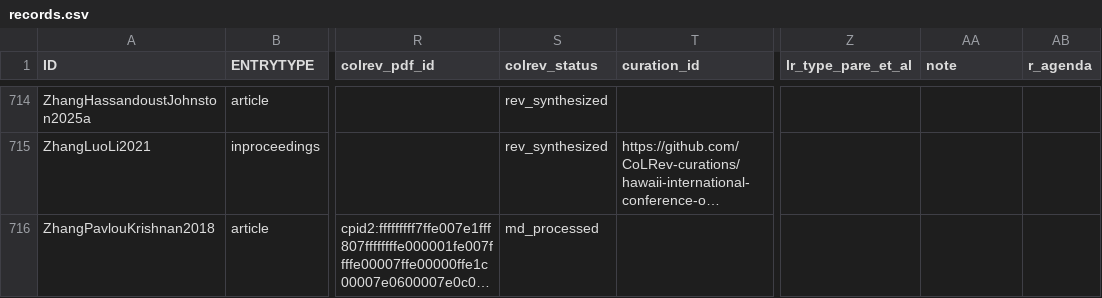
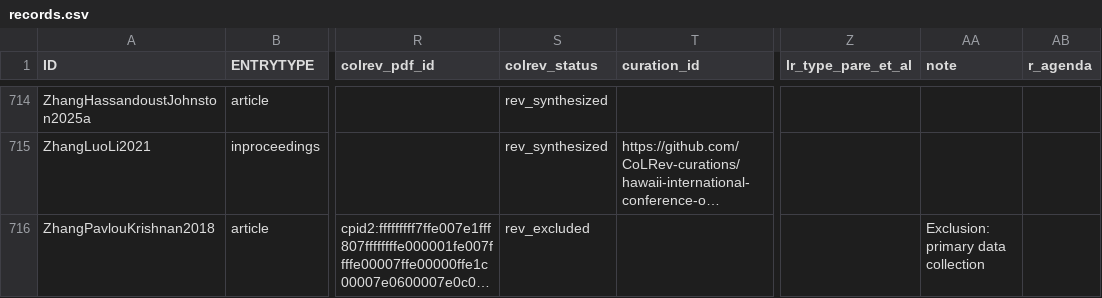
Before and after one commit to digital-work-lab/literature-reviews-in-information-systems, a CSV file: data/records.csv, drawn as a sheet; only a part is shown, gaps mark what is left out; long unchanged cells end in …; the diff covers the shown part only; the diff names each change by its address in the sheet, - before the commit and + after, or states it on an @@ line.

Commit message:
screen

```diff
--- a/data/records.csv
+++ b/data/records.csv
-S716 (colrev_status): md_processed
+S716 (colrev_status): rev_excluded
-AA716 (note): (empty)
+AA716 (note): Exclusion: primary data collection
```
Also changed, not shown: 22 edited cells elsewhere in this file, 7 other files.
